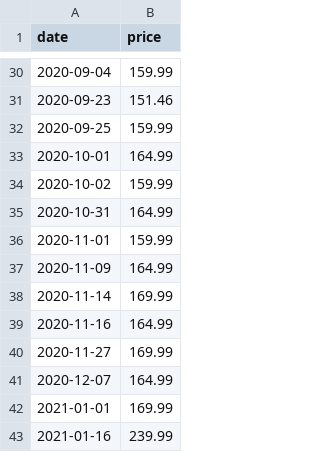
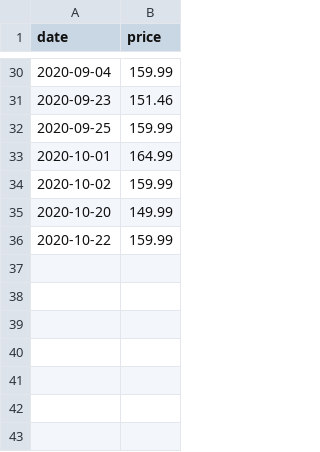
Before and after one commit to b9907051/iphone, a CSV file: static/data/Videocard/GTX+1650+SUPER.csv, drawn as a sheet; only a part is shown, gaps mark what is left out.

```diff
--- a/static/data/Videocard/GTX+1650+SUPER.csv
+++ b/static/data/Videocard/GTX+1650+SUPER.csv
@@ -34,10 +34,3 @@ date,price
 2020-10-02,159.99
-2020-10-31,164.99
-2020-11-01,159.99
-2020-11-09,164.99
-2020-11-14,169.99
-2020-11-16,164.99
-2020-11-27,169.99
-2020-12-07,164.99
-2021-01-01,169.99
-2021-01-16,239.99
+2020-10-20,149.99
+2020-10-22,159.99
```
Also changed, not shown: static/data/Videocard/GTX+1660+SUPER.csv, static/data/Videocard/RTX+3060+Ti.csv, 14 other files.
